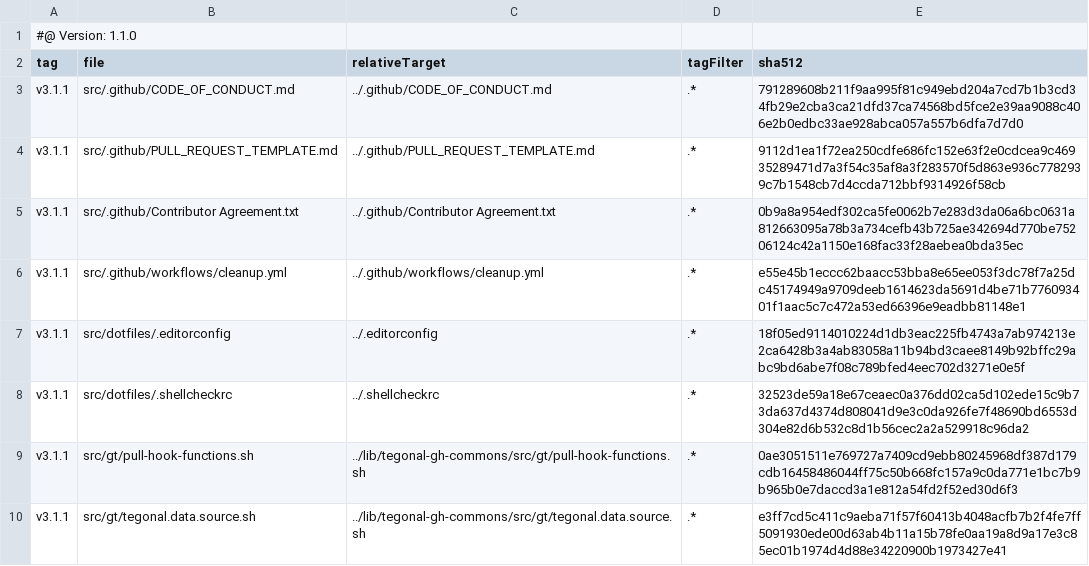
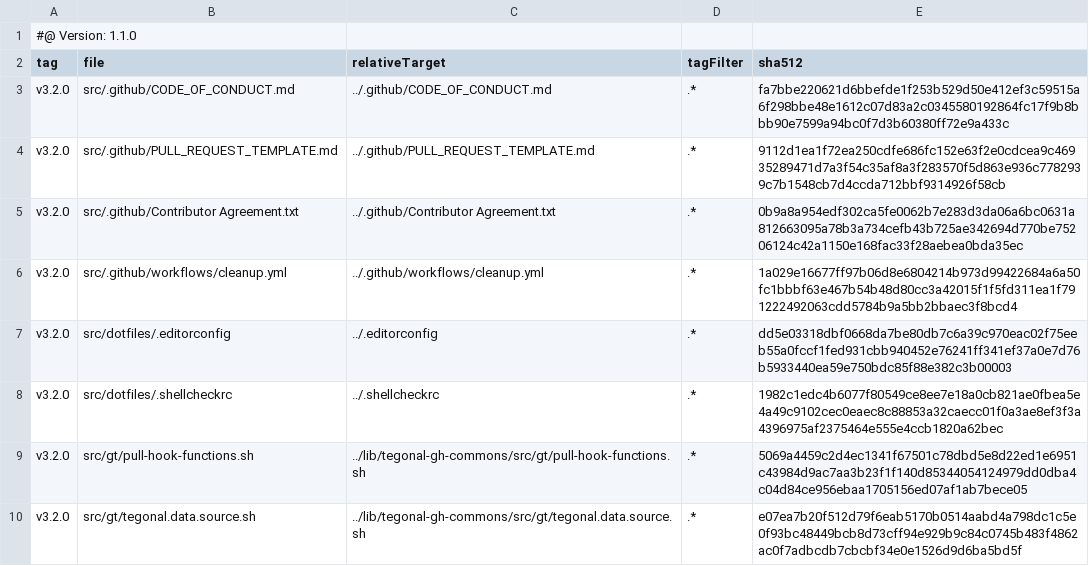
Before and after one commit to tegonal/gradle-conventions, a TSV file: .gt/remotes/tegonal-gh-commons/pulled.tsv, drawn as a sheet.

Commit message:
update files of remote tegonal-gh-commons to version v3.2.0 via gt

```diff
--- a/.gt/remotes/tegonal-gh-commons/pulled.tsv
+++ b/.gt/remotes/tegonal-gh-commons/pulled.tsv
@@ -2,9 +2,9 @@
 tag	file	relativeTarget	tagFilter	sha512
-v3.1.1	src/.github/CODE_OF_CONDUCT.md	../.github/CODE_OF_CONDUCT.md	.*	791289608b211f9aa995f81c949ebd204a7cd7b1b3cd34fb29e2cba3ca21dfd37ca74568bd5fce2e39aa9088c406e2b0edbc33ae928abca057a557b6dfa7d7d0
-v3.1.1	src/.github/PULL_REQUEST_TEMPLATE.md	../.github/PULL_REQUEST_TEMPLATE.md	.*	9112d1ea1f72ea250cdfe686fc152e63f2e0cdcea9c46935289471d7a3f54c35af8a3f283570f5d863e936c7782939c7b1548cb7d4ccda712bbf9314926f58cb
-v3.1.1	src/.github/Contributor Agreement.txt	../.github/Contributor Agreement.txt	.*	0b9a8a954edf302ca5fe0062b7e283d3da06a6bc0631a812663095a78b3a734cefb43b725ae342694d770be75206124c42a1150e168fac33f28aebea0bda35ec
-v3.1.1	src/.github/workflows/cleanup.yml	../.github/workflows/cleanup.yml	.*	e55e45b1eccc62baacc53bba8e65ee053f3dc78f7a25dc45174949a9709deeb1614623da5691d4be71b776093401f1aac5c7c472a53ed66396e9eadbb81148e1
-v3.1.1	src/dotfiles/.editorconfig	../.editorconfig	.*	18f05ed9114010224d1db3eac225fb4743a7ab974213e2ca6428b3a4ab83058a11b94bd3caee8149b92bffc29abc9bd6abe7f08c789bfed4eec702d3271e0e5f
-v3.1.1	src/dotfiles/.shellcheckrc	../.shellcheckrc	.*	32523de59a18e67ceaec0a376dd02ca5d102ede15c9b73da637d4374d808041d9e3c0da926fe7f48690bd6553d304e82d6b532c8d1b56cec2a2a529918c96da2
-v3.1.1	src/gt/pull-hook-functions.sh	../lib/tegonal-gh-commons/src/gt/pull-hook-functions.sh	.*	0ae3051511e769727a7409cd9ebb80245968df387d179cdb16458486044ff75c50b668fc157a9c0da771e1bc7b9b965b0e7daccd3a1e812a54fd2f52ed30d6f3
-v3.1.1	src/gt/tegonal.data.source.sh	../lib/tegonal-gh-commons/src/gt/tegonal.data.source.sh	.*	e3ff7cd5c411c9aeba71f57f60413b4048acfb7b2f4fe7ff5091930ede00d63ab4b11a15b78fe0aa19a8d9a17e3c85ec01b1974d4d88e34220900b1973427e41
+v3.2.0	src/.github/CODE_OF_CONDUCT.md	../.github/CODE_OF_CONDUCT.md	.*	fa7bbe220621d6bbefde1f253b529d50e412ef3c59515a6f298bbe48e1612c07d83a2c0345580192864fc17f9b8bbb90e7599a94bc0f7d3b60380ff72e9a433c
+v3.2.0	src/.github/PULL_REQUEST_TEMPLATE.md	../.github/PULL_REQUEST_TEMPLATE.md	.*	9112d1ea1f72ea250cdfe686fc152e63f2e0cdcea9c46935289471d7a3f54c35af8a3f283570f5d863e936c7782939c7b1548cb7d4ccda712bbf9314926f58cb
+v3.2.0	src/.github/Contributor Agreement.txt	../.github/Contributor Agreement.txt	.*	0b9a8a954edf302ca5fe0062b7e283d3da06a6bc0631a812663095a78b3a734cefb43b725ae342694d770be75206124c42a1150e168fac33f28aebea0bda35ec
+v3.2.0	src/.github/workflows/cleanup.yml	../.github/workflows/cleanup.yml	.*	1a029e16677ff97b06d8e6804214b973d99422684a6a50fc1bbbf63e467b54b48d80cc3a42015f1f5fd311ea1f791222492063cdd5784b9a5bb2bbaec3f8bcd4
+v3.2.0	src/dotfiles/.editorconfig	../.editorconfig	.*	dd5e03318dbf0668da7be80db7c6a39c970eac02f75eeb55a0fccf1fed931cbb940452e76241ff341ef37a0e7d76b5933440ea59e750bdc85f88e382c3b00003
+v3.2.0	src/dotfiles/.shellcheckrc	../.shellcheckrc	.*	1982c1edc4b6077f80549ce8ee7e18a0cb821ae0fbea5e4a49c9102cec0eaec8c88853a32caecc01f0a3ae8ef3f3a4396975af2375464e555e4ccb1820a62bec
+v3.2.0	src/gt/pull-hook-functions.sh	../lib/tegonal-gh-commons/src/gt/pull-hook-functions.sh	.*	5069a4459c2d4ec1341f67501c78dbd5e8d22ed1e6951c43984d9ac7aa3b23f1f140d85344054124979dd0dba4c04d84ce956ebaa1705156ed07af1ab7bece05
+v3.2.0	src/gt/tegonal.data.source.sh	../lib/tegonal-gh-commons/src/gt/tegonal.data.source.sh	.*	e07ea7b20f512d79f6eab5170b0514aabd4a798dc1c5e0f93bc48449bcb8d73cff94e929b9c84c0745b483f4862ac0f7adbcdb7cbcbf34e0e1526d9d6ba5bd5f
```
Also changed, not shown: 6 other files.
